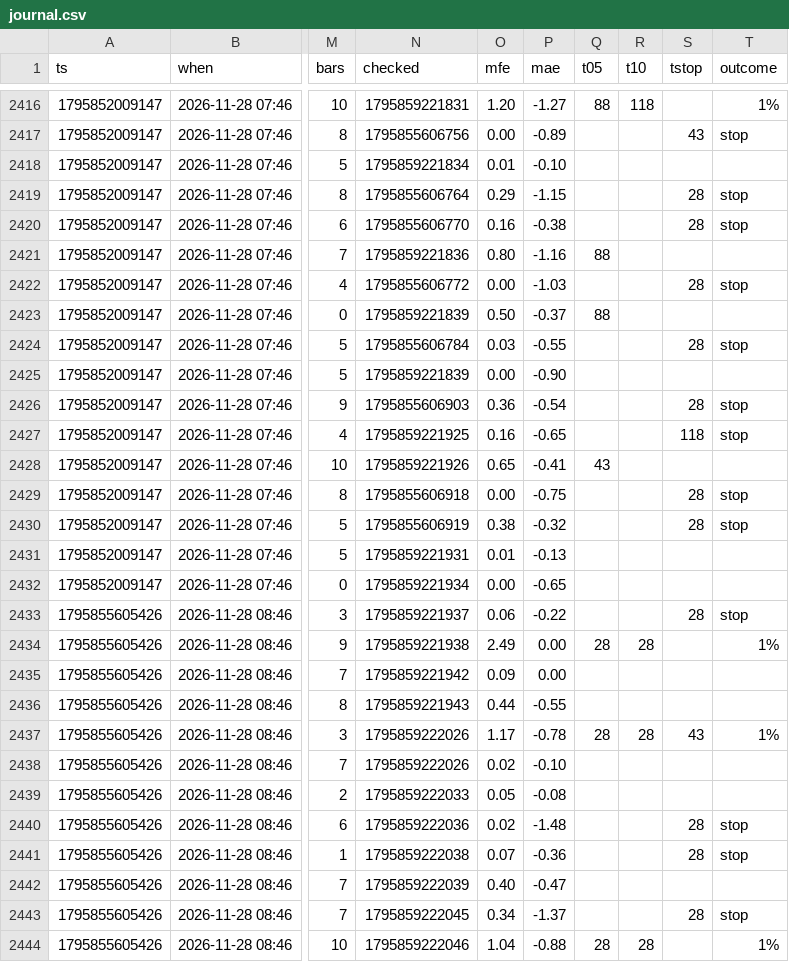
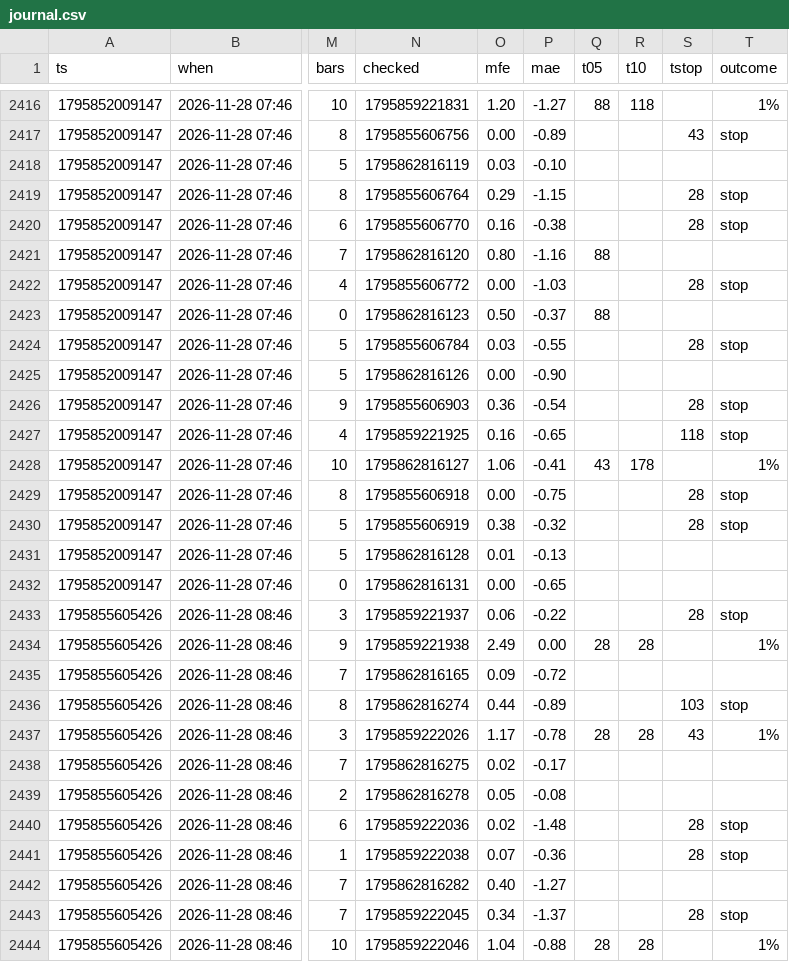
Before and after one commit to b3abderrahmane-lgtm/wissam, a CSV file: journal.csv, drawn as a sheet; only a part is shown, gaps mark what is left out; the diff covers the shown part only; the diff names each change by its address in the sheet, - before the commit and + after, or states it on an @@ line.

```diff
--- a/journal.csv
+++ b/journal.csv
-N2418 (checked): 1795859221834
+N2418 (checked): 1795862816119
-O2418 (mfe): 0.01
+O2418 (mfe): 0.03
-N2421 (checked): 1795859221836
+N2421 (checked): 1795862816120
-N2423 (checked): 1795859221839
+N2423 (checked): 1795862816123
-N2425 (checked): 1795859221839
+N2425 (checked): 1795862816126
-N2428 (checked): 1795859221926
+N2428 (checked): 1795862816127
-O2428 (mfe): 0.65
+O2428 (mfe): 1.06
-R2428 (t10): (empty)
+R2428 (t10): 178
-T2428 (outcome): (empty)
+T2428 (outcome): 1%
-N2431 (checked): 1795859221931
+N2431 (checked): 1795862816128
-N2432 (checked): 1795859221934
+N2432 (checked): 1795862816131
-N2435 (checked): 1795859221942
+N2435 (checked): 1795862816165
-P2435 (mae): 0.00
+P2435 (mae): -0.72
-N2436 (checked): 1795859221943
+N2436 (checked): 1795862816274
-P2436 (mae): -0.55
+P2436 (mae): -0.89
-S2436 (tstop): (empty)
+S2436 (tstop): 103
-T2436 (outcome): (empty)
+T2436 (outcome): stop
-N2438 (checked): 1795859222026
+N2438 (checked): 1795862816275
-P2438 (mae): -0.10
+P2438 (mae): -0.17
-N2439 (checked): 1795859222033
+N2439 (checked): 1795862816278
-N2442 (checked): 1795859222039
+N2442 (checked): 1795862816282
-P2442 (mae): -0.47
+P2442 (mae): -1.27
```
Also changed, not shown: 3 added rows and 124 edited cells elsewhere in this file.
